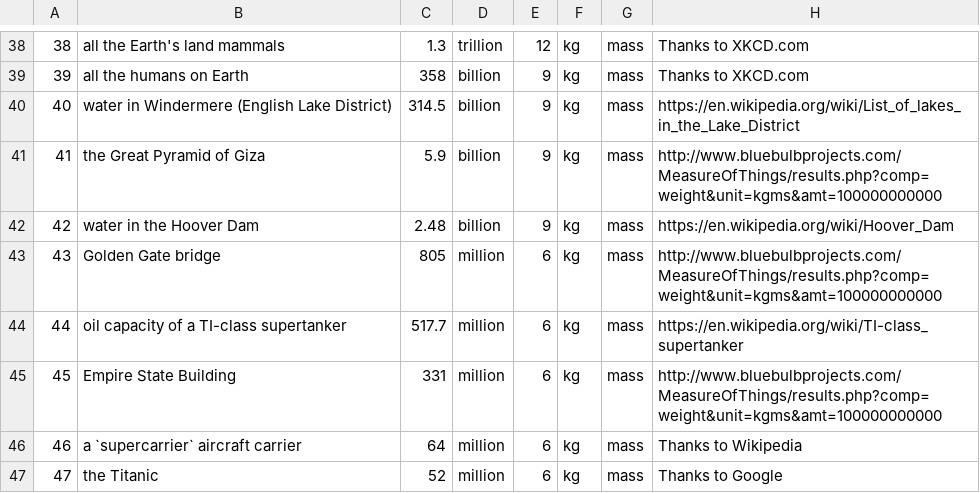
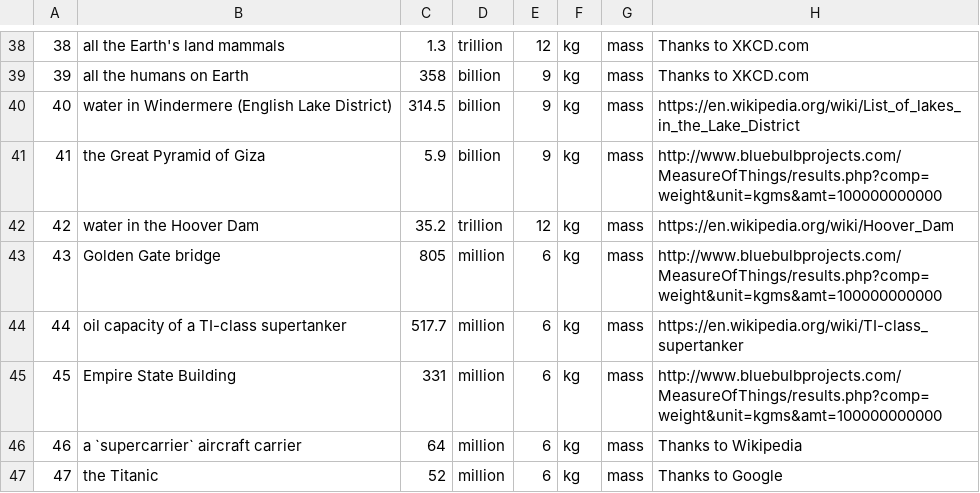
Before and after one commit to andrewcaelliott/my-first-blog, a CSV file: blog/data/Reference_Masses.csv, drawn as a sheet; only a part is shown, gaps mark what is left out.

```diff
--- a/blog/data/Reference_Masses.csv
+++ b/blog/data/Reference_Masses.csv
@@ -41,3 +41,3 @@
 41,the Great Pyramid of Giza,5.9,billion,9,kg,mass,http://www.bluebulbprojects.com/MeasureOfThings/results.php?comp=weight&unit=kgms&amt=100000000000
-42,water in the Hoover Dam,2.48,billion,9,kg,mass,https://en.wikipedia.org/wiki/Hoover_Dam
+42,water in the Hoover Dam,35.2,trillion,12,kg,mass,https://en.wikipedia.org/wiki/Hoover_Dam
 43,Golden Gate bridge,805,million,6,kg,mass,http://www.bluebulbprojects.com/MeasureOfThings/results.php?comp=weight&unit=kgms&amt=100000000000
```
Also changed, not shown: 7 other files.
